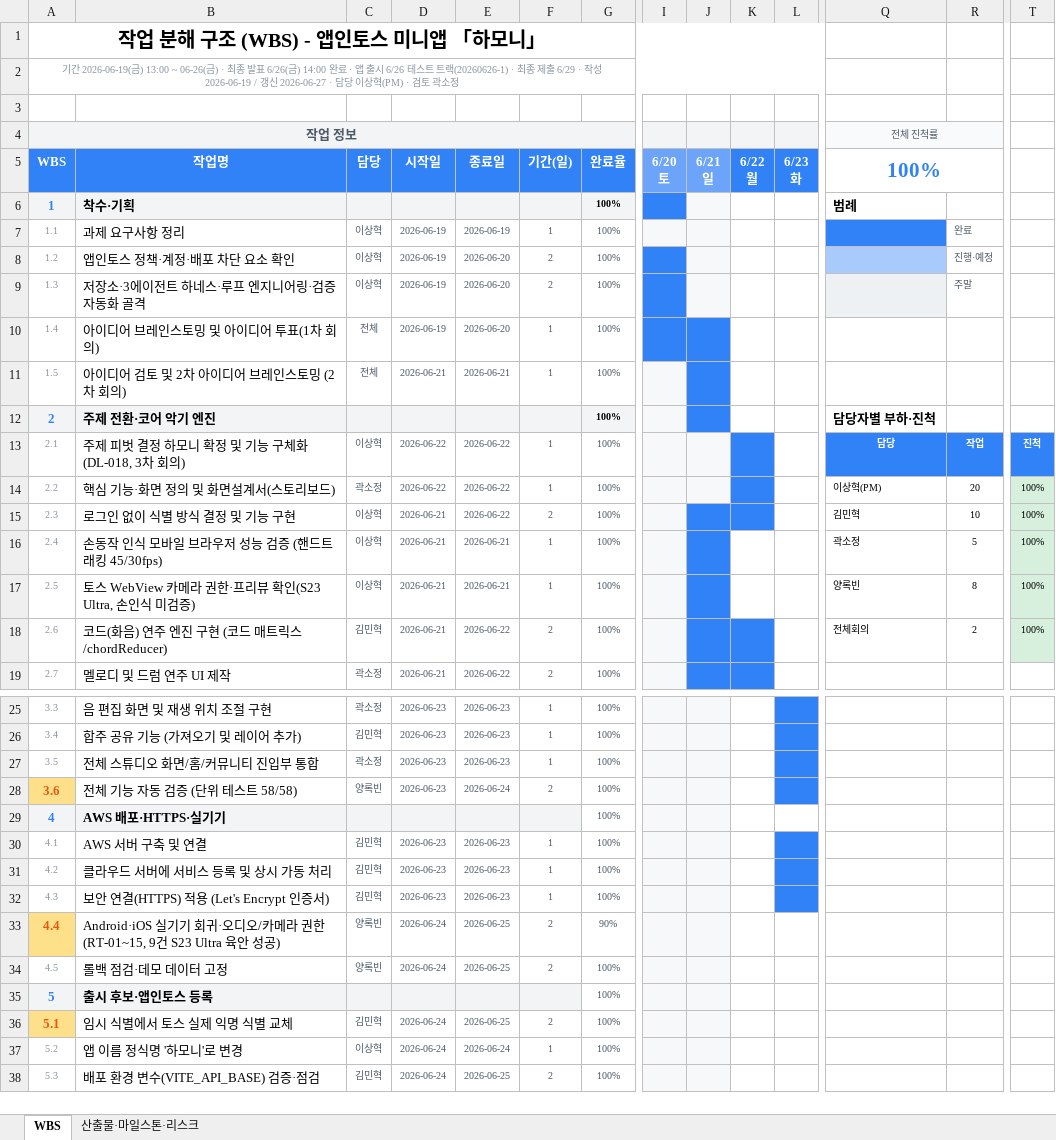
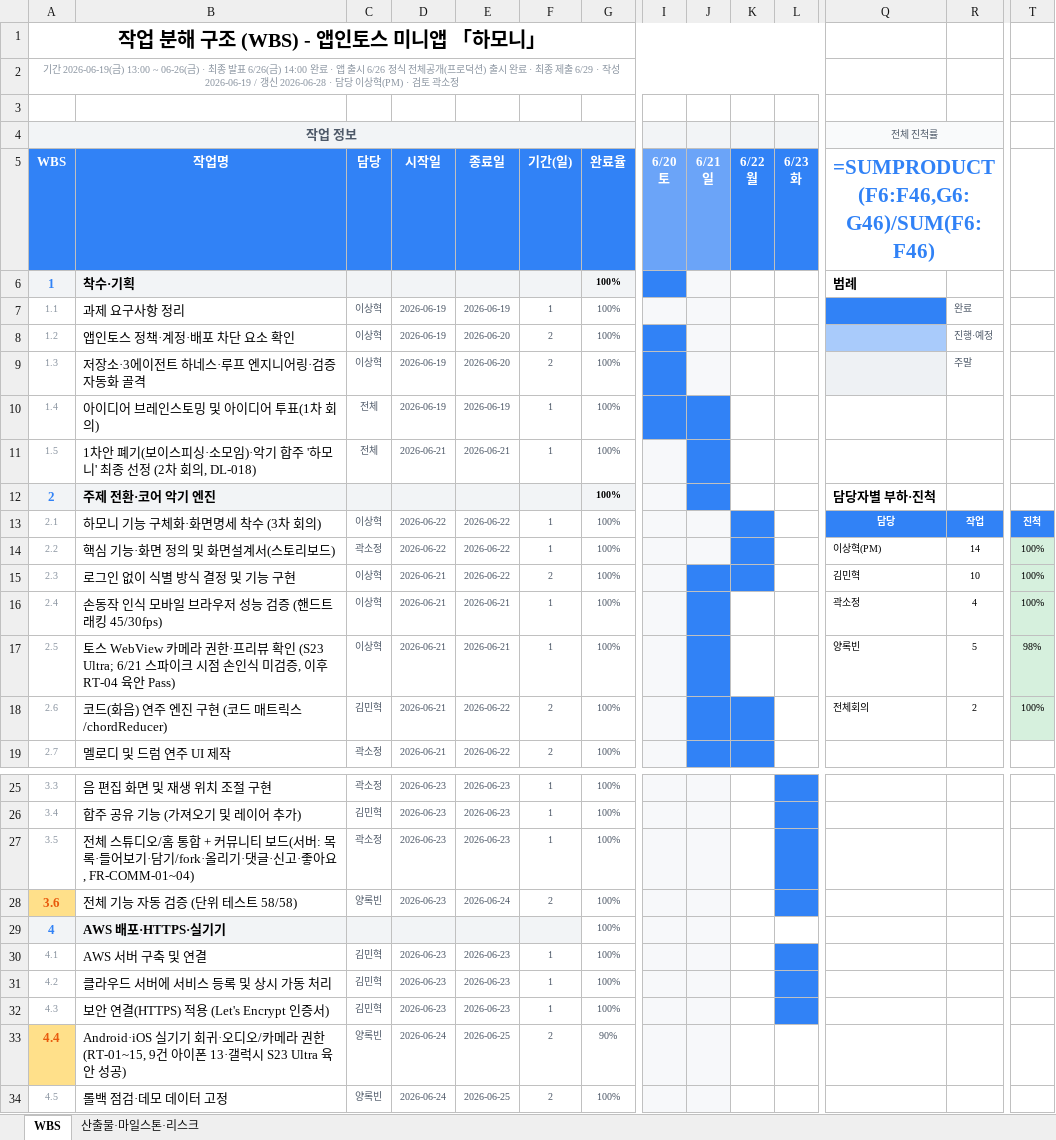
Before and after one commit to Appintos-Harmony/appintoss-meetup, an Excel workbook: 산출물/99_제출파일/작업분해구조_WBS.xlsx, sheet WBS, drawn as a sheet; only a part is shown, gaps mark what is left out; the shorter side is filled out with more unchanged rows; values as stored, in another font and other column widths than the file's, no borders; formulas without a stored value are shown as written; conditional formats not drawn; the diff covers the shown part only; the diff names each change by its address in the sheet, - before the commit and + after, or states it on an @@ line.

Commit message:
docs(submit): 정식 출시일 6/26 통일·WBS 제출본 정확성 정정(감사 18건)
정식(프로덕션) 출시일을 6/26으로 통일하고, WBS 제출본을 멀티에이전트 감사 결과로 정정.

출시일 통일(6/27→6/26)
- 정식 전체공개(프로덕션) 출시·출시판정서 사람 Go 서명 날짜를 23개 .md에서 2026-06-26으로 통일.
- 유지(6/27): 문서 작성일/last_updated·산출물 Approved 서명·증빙 배치·데모 녹화일·6/27 출시후 점검 작업일·정책 DECISION 승인(릴리스와 무관한 날짜).
- 99_제출파일/서비스_기능정의서.xlsx NFR-07도 6/26.

WBS xlsx(작업분해구조_WBS.xlsx) 정확성 정정
- 헤더·마일스톤: 6/26 정식 전체공개(프로덕션) 출시 완료 반영, 갱신일 2026-06-28.
- 담당 정정: 프로그램 설계서 이상혁→김민혁, 프로그램 목록 이상혁→양록빈(산출물_목록·DL-007 정합).
- 회의 차수: 하모니 확정=2차 회의(6/21, DL-018)로, 3차(6/22)=기능 구체화·화면명세로 정정(회의록 PDF·종료보고서 정합). 1차 종료일 6/19 정합.
- 부하표 '작업'열을 실제 작업 수로(이상혁14·김민혁10·곽소정4·양록빈5·전체회의2), 진척 형식 통일(양록빈 4.4 가중 98%).
- 커뮤니티 보드 풀스택 명시(FR-COMM-01~04), 실기기 기기명 아이폰13 추가, 미검증 잔여 RT-01·07·09·13·14·15 정정, 데모 백업영상 확보(하모니_시연영상.mp4) 반영, 2.5 손인식 스파이크 시점 한정.

검증_전체 PASS. 감사 워크플로 확정 18·기각 8.

```diff
--- a/산출물/99_제출파일/작업분해구조_WBS.xlsx (sheet WBS)
+++ b/산출물/99_제출파일/작업분해구조_WBS.xlsx (sheet WBS)
-A2 (WBS): …출시 6/26 테스트 트랙(20260626-1) · 최종 제출 6/29 · 작성 2026-06-19 / 갱신 2026-06-27 · 담당…
+A2 (WBS): …출시 6/26 정식 전체공개(프로덕션) 출시 완료 · 최종 제출 6/29 · 작성 2026-06-19 / 갱신 2026-06-28 · 담당…
-B4:G4 fill: #F2F4F6
+B4:G4 fill: none
-I4:L4 fill: #F2F4F6
+I4:L4 fill: none
-R4 fill: #F9FAFB
+R4 fill: none
-Q5: 100%
+Q5: =SUMPRODUCT(F6:F46,G6:G46)/SUM(F6:F46)
-E10 (종료일): 2026-06-20
+E10 (종료일): 2026-06-19
-B11 (작업명): 아이디어 검토 및 2차 아이디어 브레인스토밍 (2차 회의)
+B11 (작업명): 1차안 폐기(보이스피싱·소모임)·악기 합주 '하모니' 최종 선정 (2차 회의, DL-018)
-B13 (작업명): 주제 피벗 결정 하모니 확정 및 기능 구체화(DL-018, 3차 회의)
+B13 (작업명): 하모니 기능 구체화·화면명세 착수 (3차 회의)
-R14: 20
+R14: 14
-R16: 5
+R16: 4
-B17 (작업명): …뷰 확인(S23 Ultra, 손인식 미검증)
+B17 (작업명): …뷰 확인 (S23 Ultra; 6/21 스파이크 시점 손인식 미검증, 이후 RT-04 육안 Pass)
-R17: 8
+R17: 5
-T17: 100%
+T17: 98%
-B27 (작업명): …스튜디오 화면/홈/커뮤니티 진입부 통합
+B27 (작업명): …스튜디오/홈 통합 + 커뮤니티 보드(서버: 목록·들어보기·담기/fork·올리기·댓글·신고·좋아요, FR-COMM-01~04)
-B33 (작업명): …(RT-01~15, 9건 S23 Ultra 육안…
+B33 (작업명): …(RT-01~15, 9건 아이폰 13·갤럭시 S23 Ultra 육안…
```
Also changed, not shown: cell formats elsewhere in this sheet, sheet 산출물·마일스톤·리스크, 산출물/99_제출파일/서비스_기능정의서.xlsx, 23 other files.
